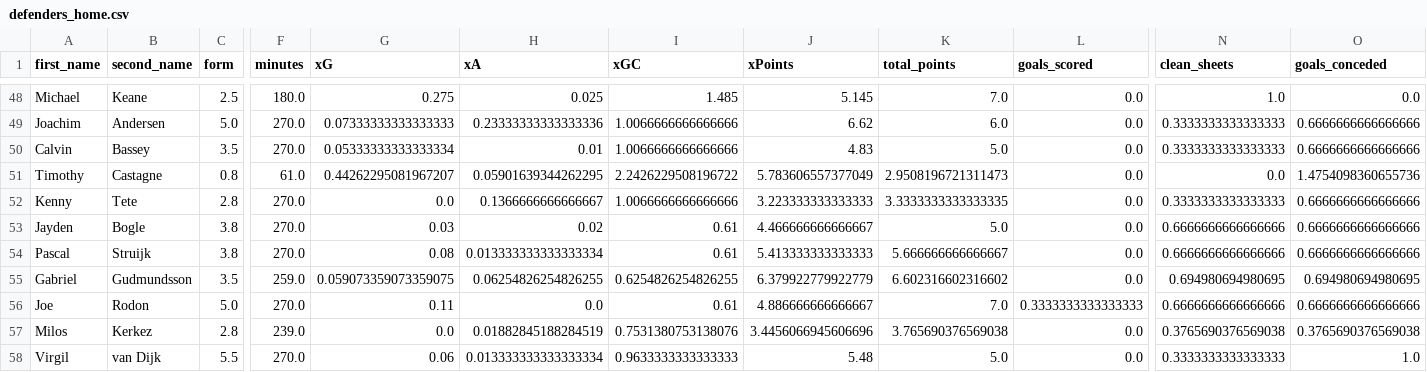
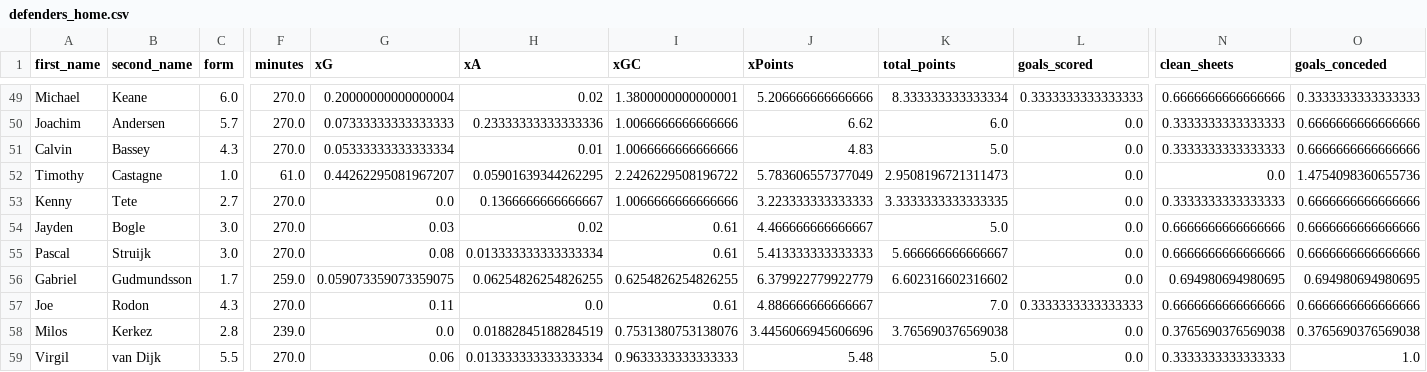
Before and after one commit to sarthakk88/FPL-StatsHub, a CSV file: data/defenders_home.csv, drawn as a sheet; only a part is shown, gaps mark what is left out; addresses are those after the commit; the diff covers the shown part only; the diff names each change by its address in the sheet, - before the commit and + after, or states it on an @@ line.

```diff
--- a/data/defenders_home.csv
+++ b/data/defenders_home.csv
-C49 (form): 2.5
+C49 (form): 6.0
-F49 (minutes): 180.0
+F49 (minutes): 270.0
-G49 (xG): 0.275
+G49 (xG): 0.20000000000000004
-H49 (xA): 0.025
+H49 (xA): 0.02
-I49 (xGC): 1.485
+I49 (xGC): 1.3800000000000001
-J49 (xPoints): 5.145
+J49 (xPoints): 5.206666666666666
-K49 (total_points): 7.0
+K49 (total_points): 8.333333333333334
-L49 (goals_scored): 0.0
+L49 (goals_scored): 0.3333333333333333
-N49 (clean_sheets): 1.0
+N49 (clean_sheets): 0.6666666666666666
-O49 (goals_conceded): 0.0
+O49 (goals_conceded): 0.3333333333333333
-C50 (form): 5.0
+C50 (form): 5.7
-C51 (form): 3.5
+C51 (form): 4.3
-C52 (form): 0.8
+C52 (form): 1.0
-C53 (form): 2.8
+C53 (form): 2.7
-C54:C55 (form): 3.8
+C54:C55 (form): 3.0
-C56 (form): 3.5
+C56 (form): 1.7
-C57 (form): 5.0
+C57 (form): 4.3
```
Also changed, not shown: 1 added row and 123 edited cells elsewhere in this file, data/defenders_home_last5.csv, data/midfielders_all.csv, 21 other files.
